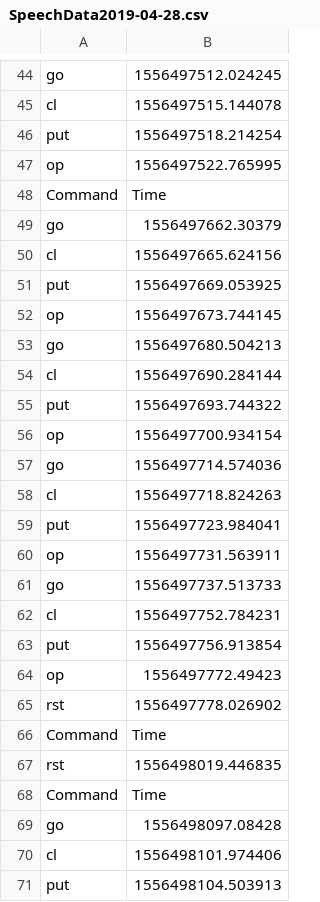
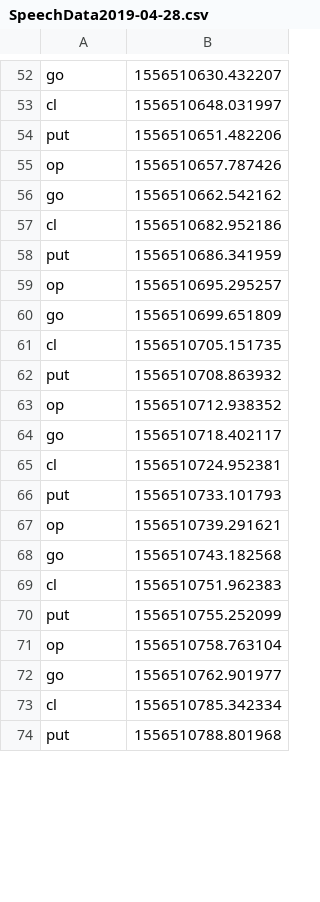
Before and after one commit to hrc2/third_arm_project, a CSV file: scripts/HRC_2D_Task/Regression_Tests/Data/SpeechData2019-04-28.csv, drawn as a sheet; only a part is shown, gaps mark what is left out; removed rows and columns are numbered as before the commit, all else as after; the diff covers the shown part only; the diff names each change by its address in the sheet, - before the commit and + after, or states it on an @@ line.

```diff
--- a/scripts/HRC_2D_Task/Regression_Tests/Data/SpeechData2019-04-28.csv
+++ b/scripts/HRC_2D_Task/Regression_Tests/Data/SpeechData2019-04-28.csv
-B52: 1556497512.024245
+B52: 1556510630.432207
-B53: 1556497515.144078
+B53: 1556510648.031997
-B54: 1556497518.214254
+B54: 1556510651.482206
-B55: 1556497522.765995
+B55: 1556510657.787426
-row 48: Command | Time
-B56: 1556497662.30379
+B56: 1556510662.542162
-B57: 1556497665.624156
+B57: 1556510682.952186
-B58: 1556497669.053925
+B58: 1556510686.341959
-B59: 1556497673.744145
+B59: 1556510695.295257
-B60: 1556497680.504213
+B60: 1556510699.651809
-B61: 1556497690.284144
+B61: 1556510705.151735
-B62: 1556497693.744322
+B62: 1556510708.863932
-B63: 1556497700.934154
+B63: 1556510712.938352
-B64: 1556497714.574036
+B64: 1556510718.402117
-B65: 1556497718.824263
+B65: 1556510724.952381
-B66: 1556497723.984041
+B66: 1556510733.101793
-B67: 1556497731.563911
+B67: 1556510739.291621
-B68: 1556497737.513733
+B68: 1556510743.182568
-B69: 1556497752.784231
+B69: 1556510751.962383
-B70: 1556497756.913854
+B70: 1556510755.252099
-B71: 1556497772.49423
+B71: 1556510758.763104
-row 65: rst | 1556497778.026902
-row 66: Command | Time
-row 67: rst | 1556498019.446835
-row 68: Command | Time
-B72: 1556498097.08428
+B72: 1556510762.901977
-B73: 1556498101.974406
+B73: 1556510785.342334
-B74: 1556498104.503913
+B74: 1556510788.801968
```
Also changed, not shown: 16 added rows, 16 removed rows and 35 edited cells elsewhere in this file, 5 other files.
